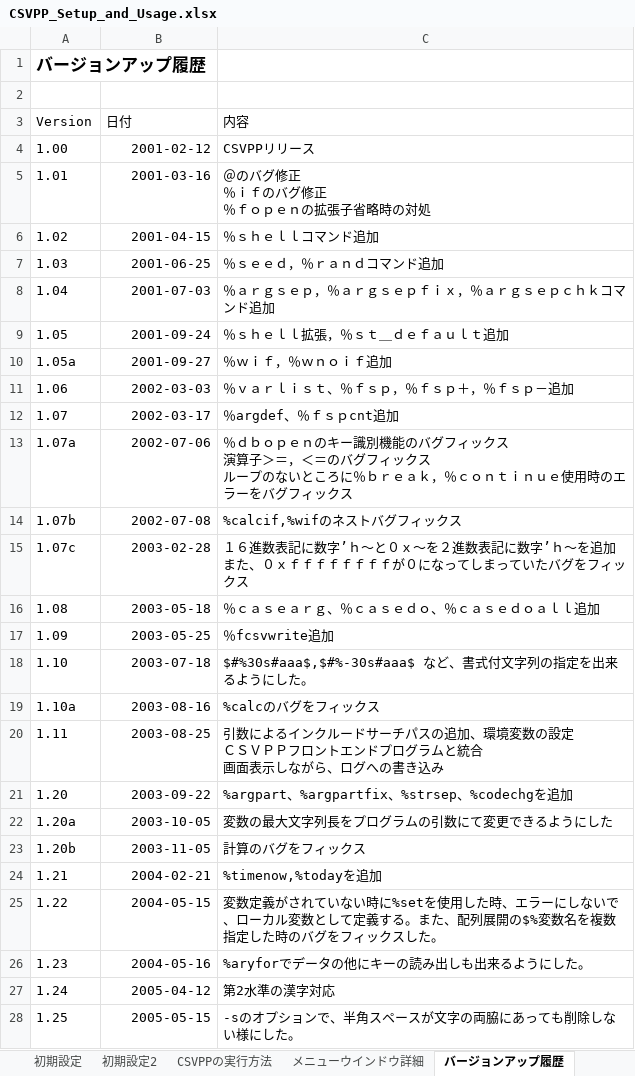
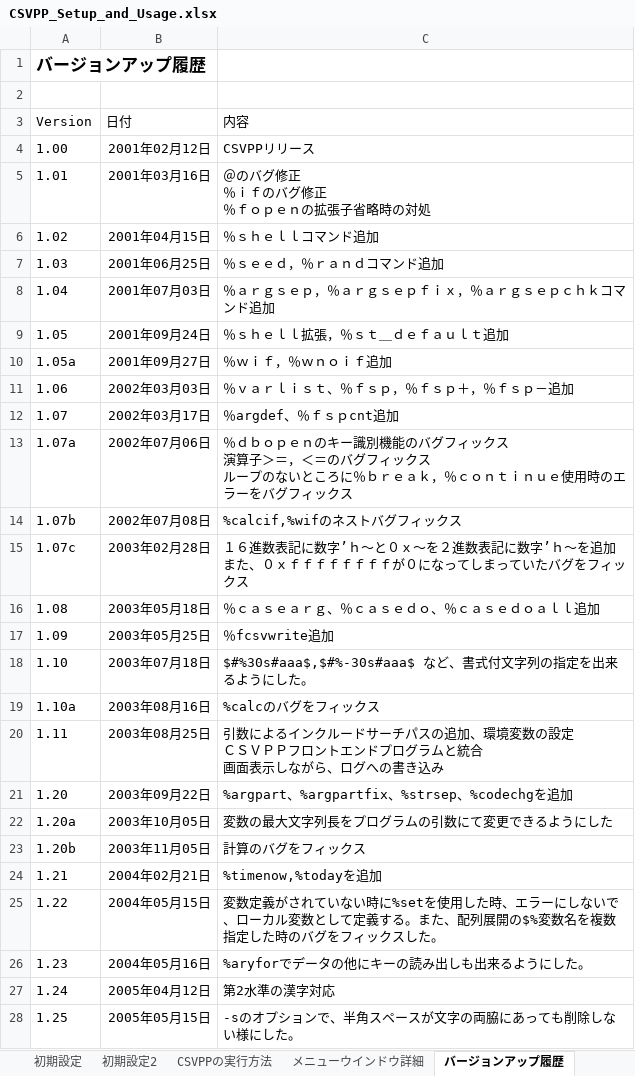
Before and after one commit to sky-seeker99/csvpp, an Excel workbook: csvpp_manual/CSVPP_Setup_and_Usage.xlsx, sheet バージョンアップ履歴, drawn as a sheet; only a part is shown; values as stored, in another font and other column widths than the file's, no borders; the diff covers the shown part only; the diff names each change by its address in the sheet, - before the commit and + after, or states it on an @@ line.

Commit message:
マニュアルの更新

```diff
--- a/csvpp_manual/CSVPP_Setup_and_Usage.xlsx (sheet バージョンアップ履歴)
+++ b/csvpp_manual/CSVPP_Setup_and_Usage.xlsx (sheet バージョンアップ履歴)
-B4 (日付): 2001-02-12
+B4 (日付): 2001年02月12日
-B5 (日付): 2001-03-16
+B5 (日付): 2001年03月16日
-B6 (日付): 2001-04-15
+B6 (日付): 2001年04月15日
-B7 (日付): 2001-06-25
+B7 (日付): 2001年06月25日
-B8 (日付): 2001-07-03
+B8 (日付): 2001年07月03日
-B9 (日付): 2001-09-24
+B9 (日付): 2001年09月24日
-B10 (日付): 2001-09-27
+B10 (日付): 2001年09月27日
-B11 (日付): 2002-03-03
+B11 (日付): 2002年03月03日
-B12 (日付): 2002-03-17
+B12 (日付): 2002年03月17日
-B13 (日付): 2002-07-06
+B13 (日付): 2002年07月06日
-B14 (日付): 2002-07-08
+B14 (日付): 2002年07月08日
-B15 (日付): 2003-02-28
+B15 (日付): 2003年02月28日
-B16 (日付): 2003-05-18
+B16 (日付): 2003年05月18日
-B17 (日付): 2003-05-25
+B17 (日付): 2003年05月25日
-B18 (日付): 2003-07-18
+B18 (日付): 2003年07月18日
-B19 (日付): 2003-08-16
+B19 (日付): 2003年08月16日
-B20 (日付): 2003-08-25
+B20 (日付): 2003年08月25日
-B21 (日付): 2003-09-22
+B21 (日付): 2003年09月22日
-B22 (日付): 2003-10-05
+B22 (日付): 2003年10月05日
-B23 (日付): 2003-11-05
+B23 (日付): 2003年11月05日
-B24 (日付): 2004-02-21
+B24 (日付): 2004年02月21日
-B25 (日付): 2004-05-15
+B25 (日付): 2004年05月15日
-B26 (日付): 2004-05-16
+B26 (日付): 2004年05月16日
-B27 (日付): 2005-04-12
+B27 (日付): 2005年04月12日
-B28 (日付): 2005-05-15
+B28 (日付): 2005年05月15日
```
Also changed, not shown: 51 edited cells elsewhere in this sheet, sheet 初期設定, charts or pictures.
